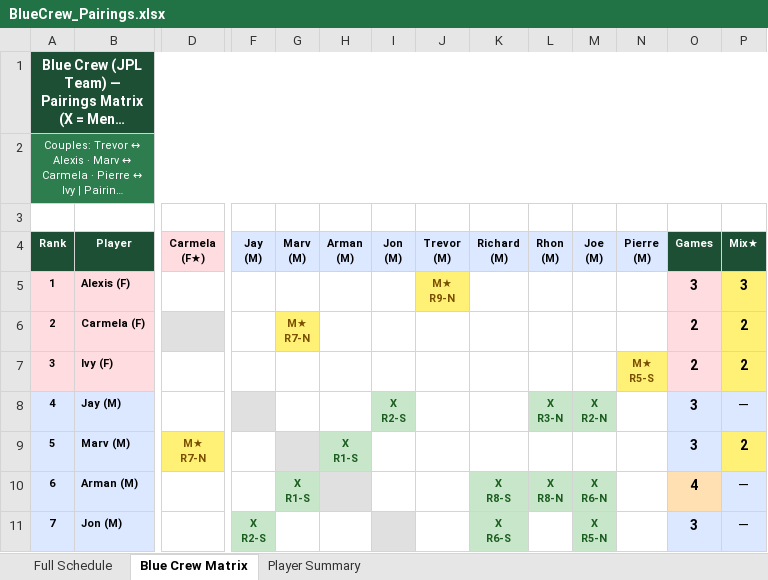
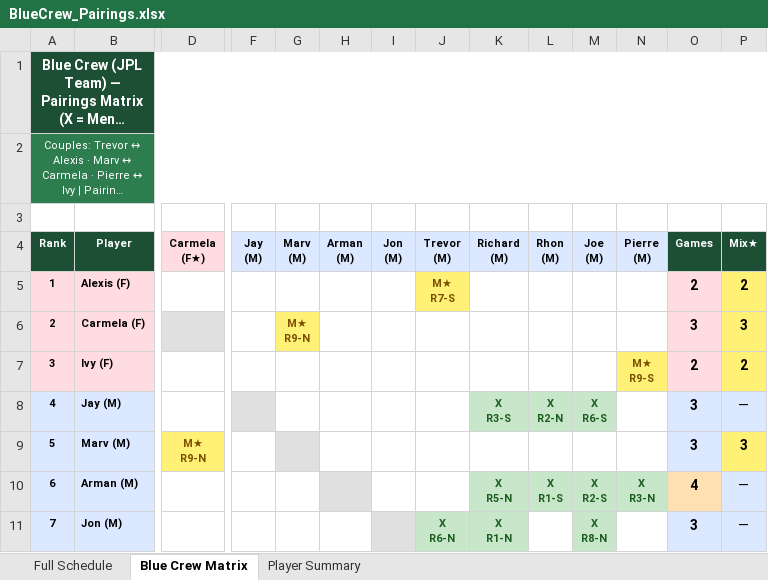
Before and after one commit to spaceshiptrip/ath-open, an Excel workbook: docs/BlueCrew_Pairings.xlsx, sheet Blue Crew Matrix, drawn as a sheet; only a part is shown, gaps mark what is left out; long unchanged cells end in …; values as stored, in another font and other column widths than the file's, no borders; ↵ is a line break in a cell; the diff covers the shown part only; the diff names each change by its address in the sheet, - before the commit and + after, or states it on an @@ line.

```diff
--- a/docs/BlueCrew_Pairings.xlsx (sheet Blue Crew Matrix)
+++ b/docs/BlueCrew_Pairings.xlsx (sheet Blue Crew Matrix)
-J5 (Trevor (M)): M★ ↵ R9-N
+J5 (Trevor (M)): M★ ↵ R7-S
-O5 (Games): 3
+O5 (Games): 2
-P5 (Mix★): 3
+P5 (Mix★): 2
-G6 (Marv (M)): M★ ↵ R7-N
+G6 (Marv (M)): M★ ↵ R9-N
-O6 (Games): 2
+O6 (Games): 3
-P6 (Mix★): 2
+P6 (Mix★): 3
-N7 (Pierre (M)): M★ ↵ R5-S
+N7 (Pierre (M)): M★ ↵ R9-S
-I8 (Jon (M)): X ↵ R2-S
+I8 (Jon (M)): (empty)
-I8 fill: #C8E6C9
+I8 fill: none
-K8 (Richard (M)): (empty)
+K8 (Richard (M)): X ↵ R3-S
-K8 fill: none
+K8 fill: #C8E6C9
-L8 (Rhon (M)): X ↵ R3-N
+L8 (Rhon (M)): X ↵ R2-N
-M8 (Joe (M)): X ↵ R2-N
+M8 (Joe (M)): X ↵ R6-S
-D9 (Carmela (F★)): M★ ↵ R7-N
+D9 (Carmela (F★)): M★ ↵ R9-N
-H9 (Arman (M)): X ↵ R1-S
+H9 (Arman (M)): (empty)
-H9 fill: #C8E6C9
+H9 fill: none
-P9 (Mix★): 2
+P9 (Mix★): 3
-G10 (Marv (M)): X ↵ R1-S
+G10 (Marv (M)): (empty)
-G10 fill: #C8E6C9
+G10 fill: none
-K10 (Richard (M)): X ↵ R8-S
+K10 (Richard (M)): X ↵ R5-N
-L10 (Rhon (M)): X ↵ R8-N
+L10 (Rhon (M)): X ↵ R1-S
-M10 (Joe (M)): X ↵ R6-N
+M10 (Joe (M)): X ↵ R2-S
-N10 (Pierre (M)): (empty)
+N10 (Pierre (M)): X ↵ R3-N
-N10 fill: none
+N10 fill: #C8E6C9
-F11 (Jay (M)): X ↵ R2-S
+F11 (Jay (M)): (empty)
-F11 fill: #C8E6C9
+F11 fill: none
-J11 (Trevor (M)): (empty)
+J11 (Trevor (M)): X ↵ R6-N
-J11 fill: none
+J11 fill: #C8E6C9
-K11 (Richard (M)): X ↵ R6-S
+K11 (Richard (M)): X ↵ R1-N
-M11 (Joe (M)): X ↵ R5-N
+M11 (Joe (M)): X ↵ R8-N
```
Also changed, not shown: 17 edited cells and cell formats elsewhere in this sheet, sheet Full Schedule, sheet Player Summary, 3 other files.
